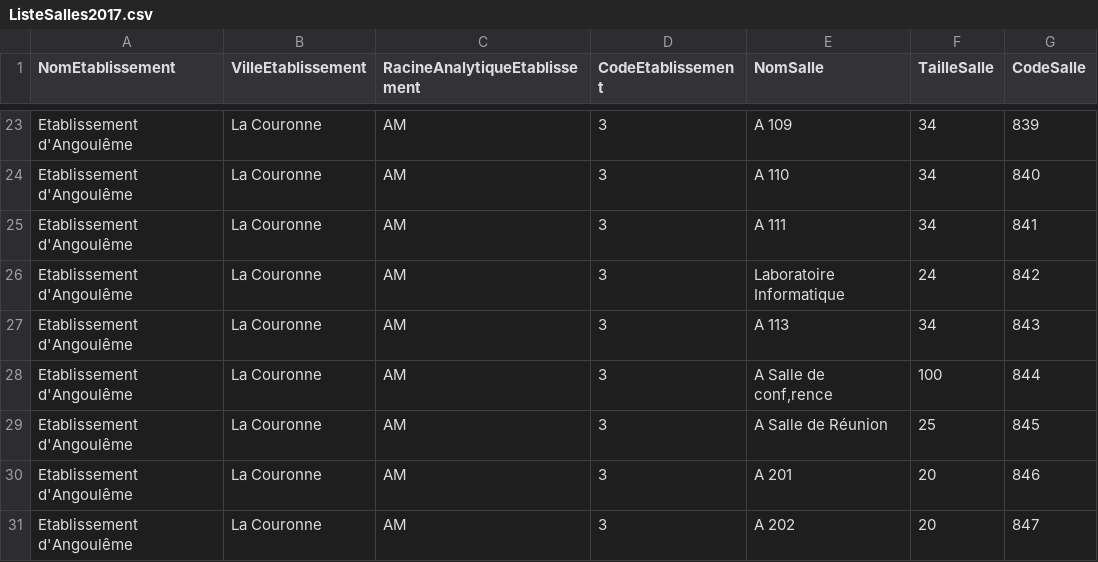
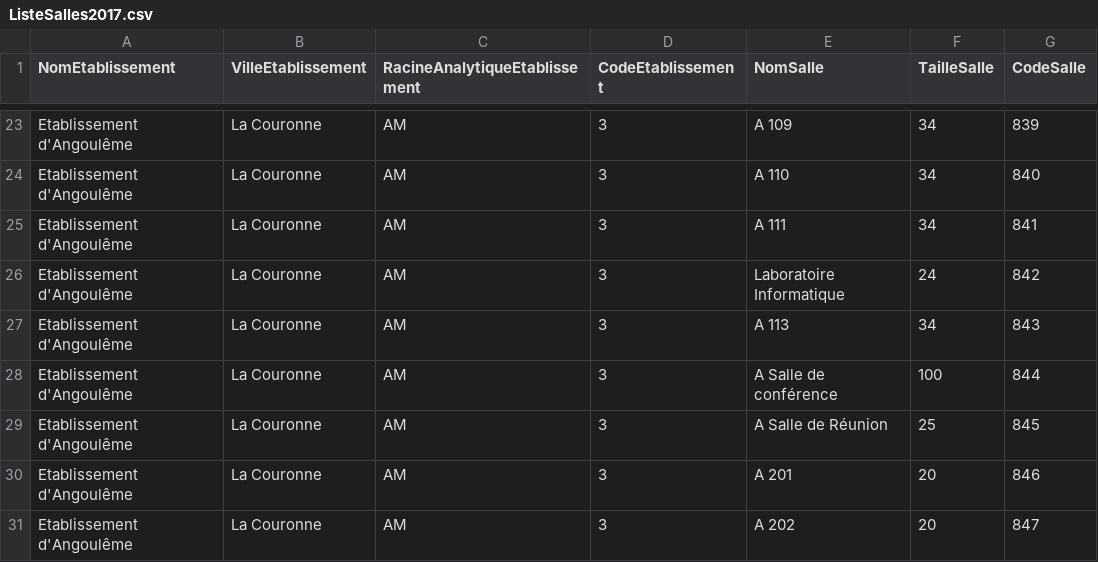
Before and after one commit to rbello/ClassroomDisplay, a CSV file: data/ListeSalles2017.csv, drawn as a sheet; only a part is shown, gaps mark what is left out.

```diff
--- a/data/ListeSalles2017.csv
+++ b/data/ListeSalles2017.csv
@@ -27,3 +27,3 @@ Etablissement d'Angoulême;La Couronne;AM;3;Laboratoire Informatique;24;842
 Etablissement d'Angoulême;La Couronne;AM;3;A 113;34;843
-Etablissement d'Angoulême;La Couronne;AM;3;A Salle de conf‚rence;100;844
+Etablissement d'Angoulême;La Couronne;AM;3;A Salle de conférence;100;844
 Etablissement d'Angoulême;La Couronne;AM;3;A Salle de Réunion;25;845
```
Also changed, not shown: 1 other file.
